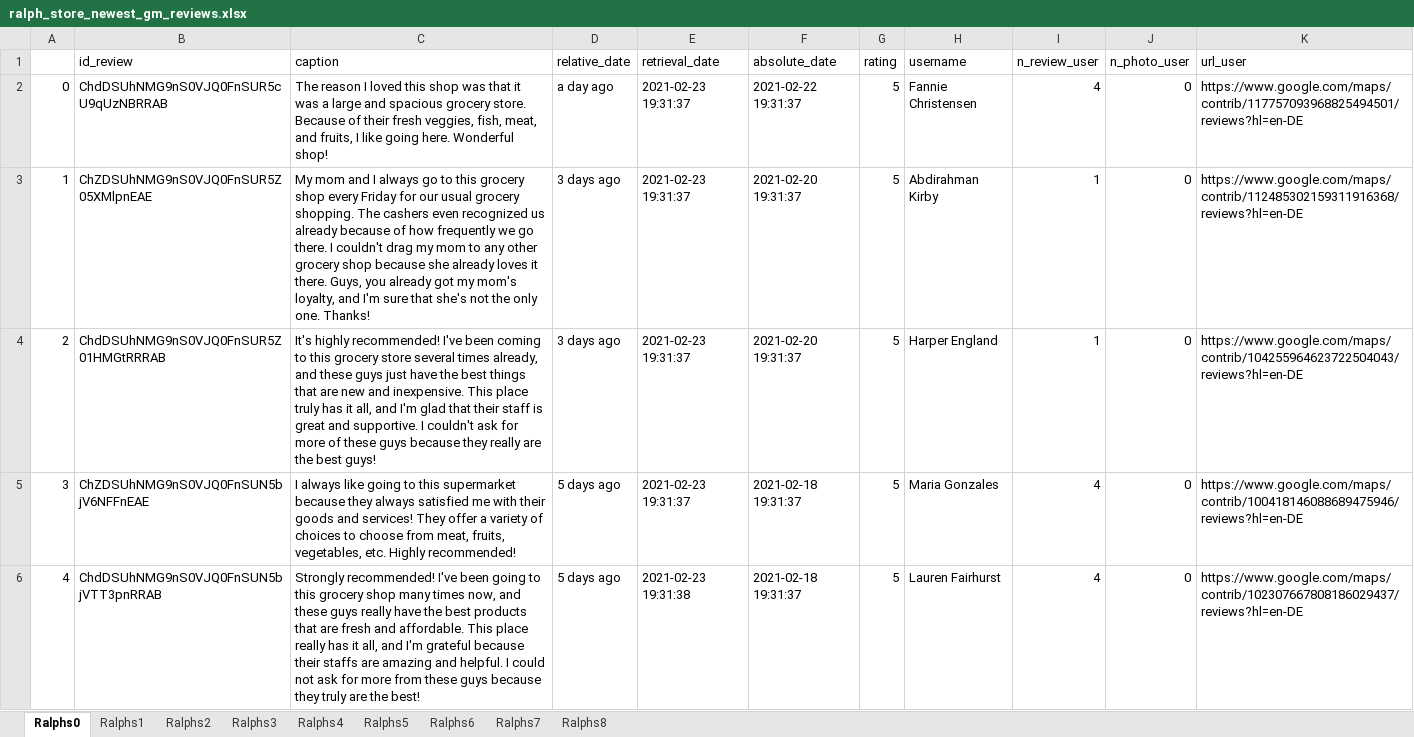
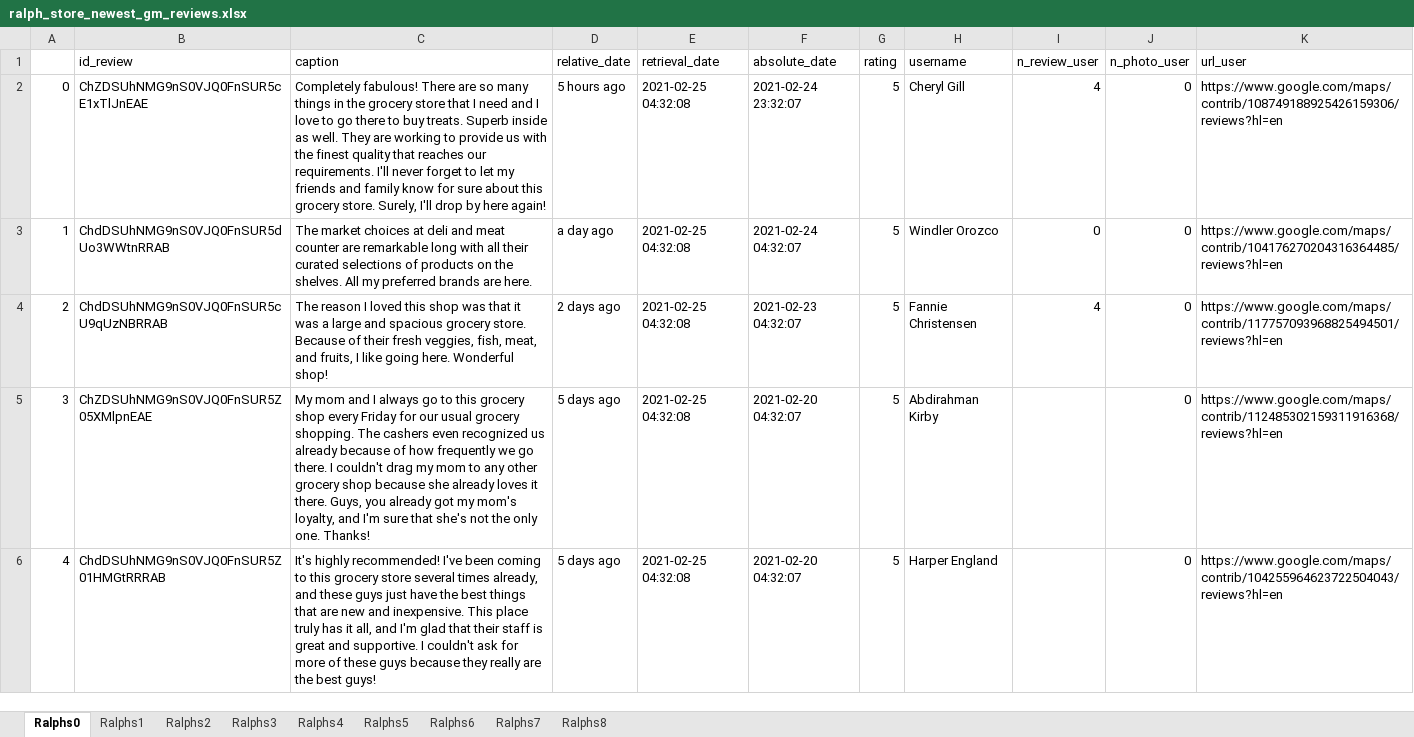
Before and after one commit to MohammadForouhesh/google-scraper, an Excel workbook: data/ralph_store_newest_gm_reviews.xlsx, sheet Ralphs0, drawn as a sheet; only a part is shown; values as stored, in another font and other column widths than the file's, no cell formats; the diff covers the shown part only; the diff names each change by its address in the sheet, - before the commit and + after, or states it on an @@ line.

Commit message:
google user scraping is added

```diff
--- a/data/ralph_store_newest_gm_reviews.xlsx (sheet Ralphs0)
+++ b/data/ralph_store_newest_gm_reviews.xlsx (sheet Ralphs0)
-B2 (id_review): ChdDSUhNMG9nS0VJQ0FnSUR5cU9qUzNBRRAB
+B2 (id_review): ChZDSUhNMG9nS0VJQ0FnSUR5cE1xTlJnEAE
-C2 (caption): The reason I loved this shop was that it was a large and spacious grocery store. Because of their fresh veggies, fish, meat, and fruits, I like going here. Wonderful shop!
+C2 (caption): Completely fabulous! There are so many things in the grocery store that I need and I love to go there to buy treats. Superb inside as well. They are working to provide us with the finest quality that reaches our requirements. I'll never forget to let my friends and family know for sure about this grocery store. Surely, I'll drop by here again!
-D2 (relative_date): a day ago
+D2 (relative_date): 5 hours ago
-E2:E5 (retrieval_date): 2021-02-23 19:31:37
+E2:E5 (retrieval_date): 2021-02-25 04:32:08
-F2 (absolute_date): 2021-02-22 19:31:37
+F2 (absolute_date): 2021-02-24 23:32:07
-H2 (username): Fannie Christensen
+H2 (username): Cheryl Gill
-K2 (url_user): https://www.google.com/maps/contrib/117757093968825494501/reviews?hl=en-DE
+K2 (url_user): https://www.google.com/maps/contrib/108749188925426159306/reviews?hl=en
-B3 (id_review): ChZDSUhNMG9nS0VJQ0FnSUR5Z05XMlpnEAE
+B3 (id_review): ChdDSUhNMG9nS0VJQ0FnSUR5dUo3WWtnRRAB
-C3 (caption): My mom and I always go to this grocery shop every Friday for our usual grocery shopping. The cashers even recognized us already because of how frequently we go there. I couldn't drag my mom to any other grocery shop because she already loves it there. Guys, you already got my mom's loyalty, and I'm sure that she's not the only one. Thanks!
+C3 (caption): The market choices at deli and meat counter are remarkable long with all their curated selections of products on the shelves. All my preferred brands are here.
-D3 (relative_date): 3 days ago
+D3 (relative_date): a day ago
-F3 (absolute_date): 2021-02-20 19:31:37
+F3 (absolute_date): 2021-02-24 04:32:07
-H3 (username): Abdirahman Kirby
+H3 (username): Windler Orozco
-I3 (n_review_user): 1
+I3 (n_review_user): 0
-K3 (url_user): https://www.google.com/maps/contrib/112485302159311916368/reviews?hl=en-DE
+K3 (url_user): https://www.google.com/maps/contrib/104176270204316364485/reviews?hl=en
-B4 (id_review): ChdDSUhNMG9nS0VJQ0FnSUR5Z01HMGtRRRAB
+B4 (id_review): ChdDSUhNMG9nS0VJQ0FnSUR5cU9qUzNBRRAB
-C4 (caption): It's highly recommended! I've been coming to this grocery store several times already, and these guys just have the best things that are new and inexpensive. This place truly has it all, and I'm glad that their staff is great and supportive. I couldn't ask for more of these guys because they really are the best guys!
+C4 (caption): The reason I loved this shop was that it was a large and spacious grocery store. Because of their fresh veggies, fish, meat, and fruits, I like going here. Wonderful shop!
-D4 (relative_date): 3 days ago
+D4 (relative_date): 2 days ago
-F4 (absolute_date): 2021-02-20 19:31:37
+F4 (absolute_date): 2021-02-23 04:32:07
-H4 (username): Harper England
+H4 (username): Fannie Christensen
-I4 (n_review_user): 1
+I4 (n_review_user): 4
-K4 (url_user): https://www.google.com/maps/contrib/104255964623722504043/reviews?hl=en-DE
+K4 (url_user): https://www.google.com/maps/contrib/117757093968825494501/reviews?hl=en
-B5 (id_review): ChZDSUhNMG9nS0VJQ0FnSUN5bjV6NFFnEAE
+B5 (id_review): ChZDSUhNMG9nS0VJQ0FnSUR5Z05XMlpnEAE
-C5 (caption): I always like going to this supermarket because they always satisfied me with their goods and services! They offer a variety of choices to choose from meat, fruits, vegetables, etc. Highly recommended!
+C5 (caption): My mom and I always go to this grocery shop every Friday for our usual grocery shopping. The cashers even recognized us already because of how frequently we go there. I couldn't drag my mom to any other grocery shop because she already loves it there. Guys, you already got my mom's loyalty, and I'm sure that she's not the only one. Thanks!
-F5:F6 (absolute_date): 2021-02-18 19:31:37
+F5:F6 (absolute_date): 2021-02-20 04:32:07
-H5 (username): Maria Gonzales
+H5 (username): Abdirahman Kirby
-I5:I6 (n_review_user): 4
+I5:I6 (n_review_user): (empty)
-K5 (url_user): https://www.google.com/maps/contrib/100418146088689475946/reviews?hl=en-DE
+K5 (url_user): https://www.google.com/maps/contrib/112485302159311916368/reviews?hl=en
-B6 (id_review): ChdDSUhNMG9nS0VJQ0FnSUN5bjVTT3pnRRAB
+B6 (id_review): ChdDSUhNMG9nS0VJQ0FnSUR5Z01HMGtRRRAB
-C6 (caption): Strongly recommended! I've been going to this grocery shop many times now, and these guys really have the best products that are fresh and affordable. This place really has it all, and I'm grateful because their staffs are amazing and helpful. I could not ask for more from these guys because they truly are the best!
+C6 (caption): It's highly recommended! I've been coming to this grocery store several times already, and these guys just have the best things that are new and inexpensive. This place truly has it all, and I'm glad that their staff is great and supportive. I couldn't ask for more of these guys because they really are the best guys!
-E6 (retrieval_date): 2021-02-23 19:31:38
+E6 (retrieval_date): 2021-02-25 04:32:08
-H6 (username): Lauren Fairhurst
+H6 (username): Harper England
-K6 (url_user): https://www.google.com/maps/contrib/102307667808186029437/reviews?hl=en-DE
+K6 (url_user): https://www.google.com/maps/contrib/104255964623722504043/reviews?hl=en
```
Also changed, not shown: 1458 edited cells elsewhere in this sheet, sheet Ralphs5, sheet Ralphs2, sheet Ralphs7, sheet Ralphs4, sheet Ralphs3, sheet Ralphs8, 2 more sheets, cell formats, data/deerhurst_newest_gm_reviews.xlsx, 5 other files.
